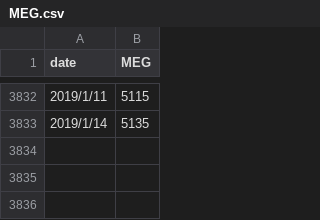
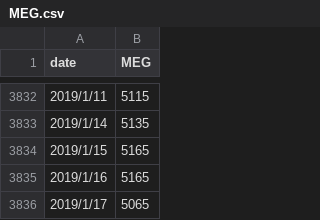
Before and after one commit to Yuan-Jie-1986/BackTestSystem, a CSV file: lib/data/supplement_db/MEG.csv, drawn as a sheet; only a part is shown, gaps mark what is left out; the diff names each change by its address in the sheet, - before the commit and + after, or states it on an @@ line.

```diff
--- a/lib/data/supplement_db/MEG.csv
+++ b/lib/data/supplement_db/MEG.csv
+row 3834: 2019/1/15 | 5165
+row 3835: 2019/1/16 | 5165
+row 3836: 2019/1/17 | 5065
```
Also changed, not shown: lib/data/supplement_db/Gasoil10.csv, lib/data/supplement_db/LPG.csv, 6 other files.
